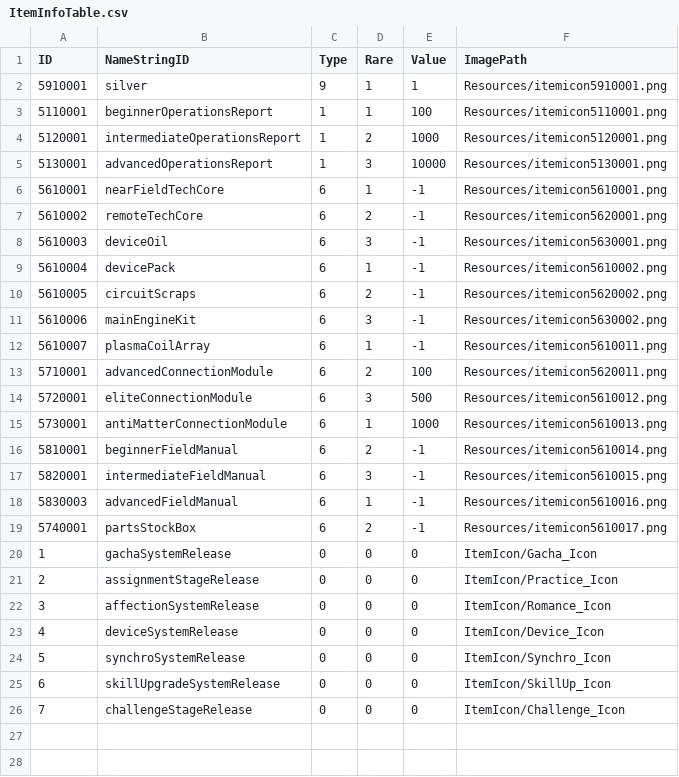
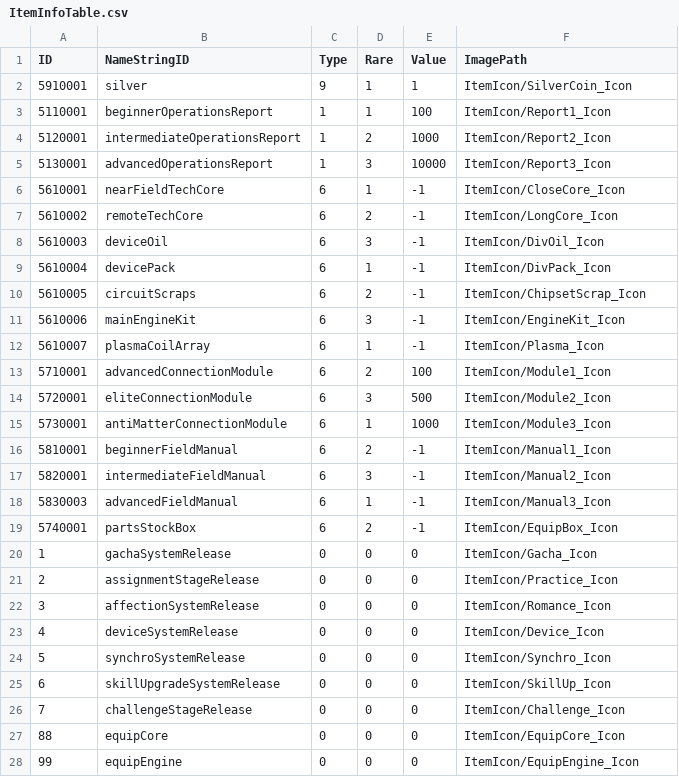
Before and after one commit to rockdo4/UNITY_ProjectMEKA, a CSV file: UNITY_ProjectMEKA/Assets/Resources/Table/ItemInfoTable.csv, drawn as a sheet.

Commit message:
<ItemInfoTable> - 아이콘 경로 전체 추가 - 디바이스창에 뜨는 아이콘도 임의 추가
<StringTable>
- 디바이스 버튼 이름 임의 추가

```diff
--- a/UNITY_ProjectMEKA/Assets/Resources/Table/ItemInfoTable.csv
+++ b/UNITY_ProjectMEKA/Assets/Resources/Table/ItemInfoTable.csv
@@ -1,20 +1,20 @@
 ID,NameStringID,Type,Rare,Value,ImagePath
-5910001,silver,9,1,1,Resources/itemicon5910001.png
-5110001,beginnerOperationsReport,1,1,100,Resources/itemicon5110001.png
-5120001,intermediateOperationsReport,1,2,1000,Resources/itemicon5120001.png
-5130001,advancedOperationsReport,1,3,10000,Resources/itemicon5130001.png
-5610001,nearFieldTechCore,6,1,-1,Resources/itemicon5610001.png
-5610002,remoteTechCore,6,2,-1,Resources/itemicon5620001.png
-5610003,deviceOil,6,3,-1,Resources/itemicon5630001.png
-5610004,devicePack,6,1,-1,Resources/itemicon5610002.png
-5610005,circuitScraps,6,2,-1,Resources/itemicon5620002.png
-5610006,mainEngineKit,6,3,-1,Resources/itemicon5630002.png
-5610007,plasmaCoilArray,6,1,-1,Resources/itemicon5610011.png
-5710001,advancedConnectionModule,6,2,100,Resources/itemicon5620011.png
-5720001,eliteConnectionModule,6,3,500,Resources/itemicon5610012.png
-5730001,antiMatterConnectionModule,6,1,1000,Resources/itemicon5610013.png
-5810001,beginnerFieldManual,6,2,-1,Resources/itemicon5610014.png
-5820001,intermediateFieldManual,6,3,-1,Resources/itemicon5610015.png
-5830003,advancedFieldManual,6,1,-1,Resources/itemicon5610016.png
-5740001,partsStockBox,6,2,-1,Resources/itemicon5610017.png
+5910001,silver,9,1,1,ItemIcon/SilverCoin_Icon
+5110001,beginnerOperationsReport,1,1,100,ItemIcon/Report1_Icon
+5120001,intermediateOperationsReport,1,2,1000,ItemIcon/Report2_Icon
+5130001,advancedOperationsReport,1,3,10000,ItemIcon/Report3_Icon
+5610001,nearFieldTechCore,6,1,-1,ItemIcon/CloseCore_Icon
+5610002,remoteTechCore,6,2,-1,ItemIcon/LongCore_Icon
+5610003,deviceOil,6,3,-1,ItemIcon/DivOil_Icon
+5610004,devicePack,6,1,-1,ItemIcon/DivPack_Icon
+5610005,circuitScraps,6,2,-1,ItemIcon/ChipsetScrap_Icon
+5610006,mainEngineKit,6,3,-1,ItemIcon/EngineKit_Icon
+5610007,plasmaCoilArray,6,1,-1,ItemIcon/Plasma_Icon
+5710001,advancedConnectionModule,6,2,100,ItemIcon/Module1_Icon
+5720001,eliteConnectionModule,6,3,500,ItemIcon/Module2_Icon
+5730001,antiMatterConnectionModule,6,1,1000,ItemIcon/Module3_Icon
+5810001,beginnerFieldManual,6,2,-1,ItemIcon/Manual1_Icon
+5820001,intermediateFieldManual,6,3,-1,ItemIcon/Manual2_Icon
+5830003,advancedFieldManual,6,1,-1,ItemIcon/Manual3_Icon
+5740001,partsStockBox,6,2,-1,ItemIcon/EquipBox_Icon
 1,gachaSystemRelease,0,0,0,ItemIcon/Gacha_Icon
@@ -26 +26,3 @@
 7,challengeStageRelease,0,0,0,ItemIcon/Challenge_Icon
+88,equipCore,0,0,0,ItemIcon/EquipCore_Icon
+99,equipEngine,0,0,0,ItemIcon/EquipEngine_Icon
```
Also changed, not shown: UNITY_ProjectMEKA/Assets/Resources/Table/StringTable.csv, 58 other files.
